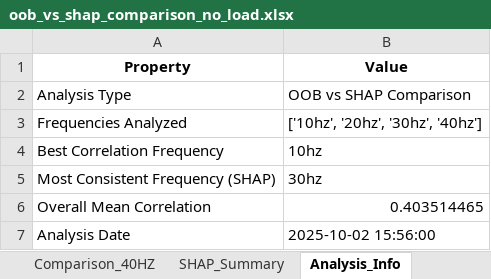
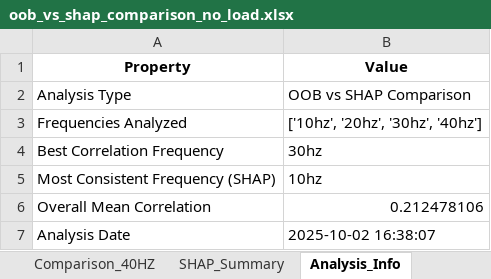
Before and after one commit to efvai/health-asyn-ml, an Excel workbook: notebooks/test_output/oob_vs_shap_comparison_no_load.xlsx, sheet Analysis_Info, drawn as a sheet; values as stored, in another font and other column widths than the file's, no borders; the diff names each change by its address in the sheet, - before the commit and + after, or states it on an @@ line.

```diff
--- a/notebooks/test_output/oob_vs_shap_comparison_no_load.xlsx (sheet Analysis_Info)
+++ b/notebooks/test_output/oob_vs_shap_comparison_no_load.xlsx (sheet Analysis_Info)
-B4 (Value): 10hz
+B4 (Value): 30hz
-B5 (Value): 30hz
+B5 (Value): 10hz
-B6 (Value): 0.403514465
+B6 (Value): 0.212478106
-B7 (Value): 2025-10-02 15:56:00
+B7 (Value): 2025-10-02 16:38:07
```
Also changed, not shown: sheet Comparison_10HZ, sheet Comparison_30HZ, sheet Comparison_20HZ, sheet Comparison_40HZ, sheet Comparison_Summary, sheet SHAP_Summary, notebooks/test_output/cv_results_no_load.xlsx, notebooks/test_output/shap_per_class_10hz_no_load.xlsx, 8 other files.
